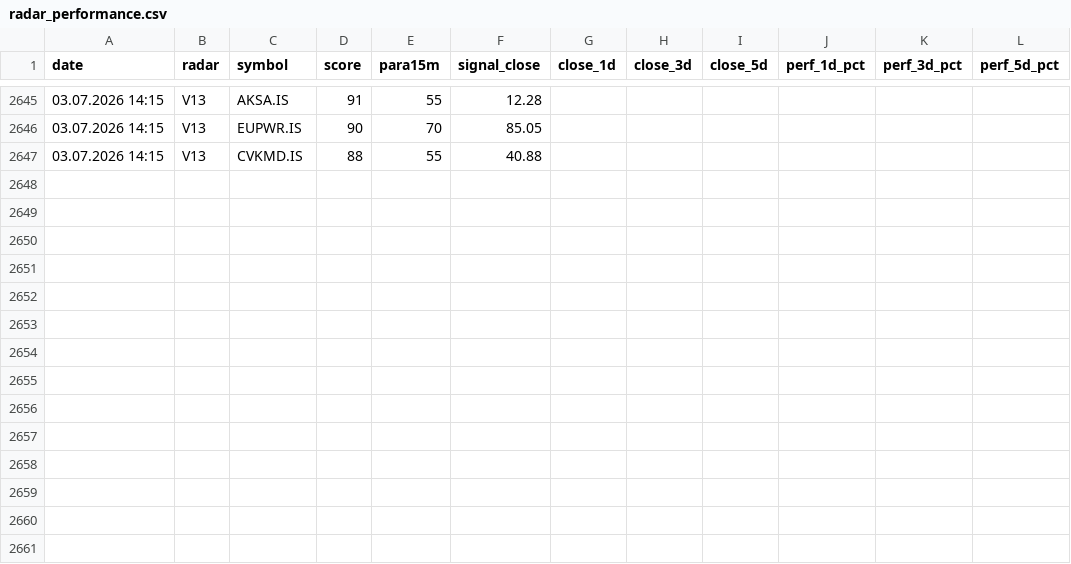
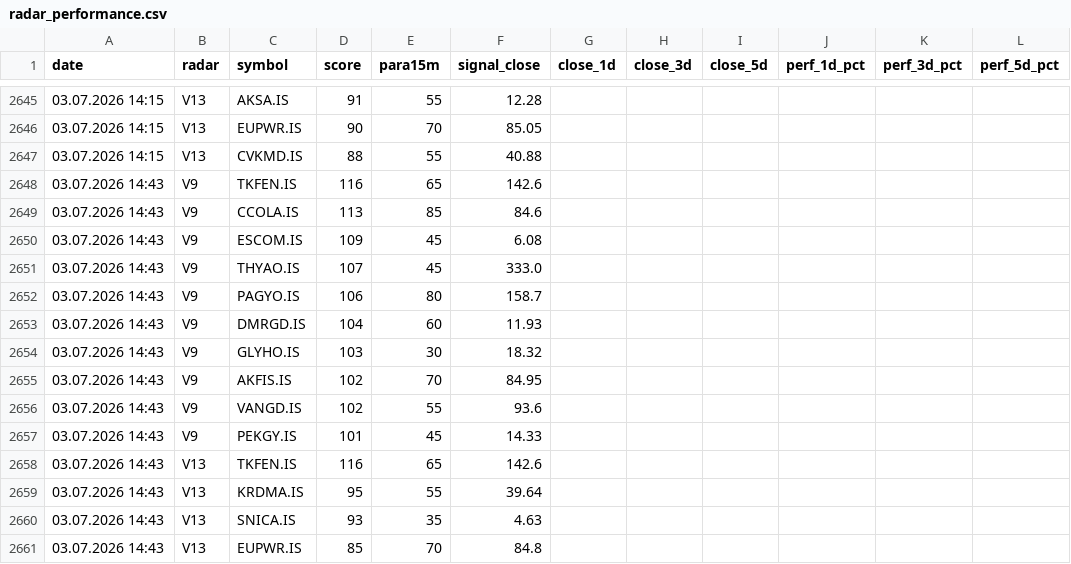
Before and after one commit to gokhan-bist-radar/gokhan-bist-radar, a CSV file: radar_performance.csv, drawn as a sheet; only a part is shown, gaps mark what is left out.

```diff
--- a/radar_performance.csv
+++ b/radar_performance.csv
@@ -2647 +2647,15 @@ date,radar,symbol,score,para15m,signal_close,close_1d,close_3d,close_5d,perf_1d_
 03.07.2026 14:15,V13,CVKMD.IS,88,55,40.88,,,,,,
+03.07.2026 14:43,V9,TKFEN.IS,116,65,142.6,,,,,,
+03.07.2026 14:43,V9,CCOLA.IS,113,85,84.6,,,,,,
+03.07.2026 14:43,V9,ESCOM.IS,109,45,6.08,,,,,,
+03.07.2026 14:43,V9,THYAO.IS,107,45,333.0,,,,,,
+03.07.2026 14:43,V9,PAGYO.IS,106,80,158.7,,,,,,
+03.07.2026 14:43,V9,DMRGD.IS,104,60,11.93,,,,,,
+03.07.2026 14:43,V9,GLYHO.IS,103,30,18.32,,,,,,
+03.07.2026 14:43,V9,AKFIS.IS,102,70,84.95,,,,,,
+03.07.2026 14:43,V9,VANGD.IS,102,55,93.6,,,,,,
+03.07.2026 14:43,V9,PEKGY.IS,101,45,14.33,,,,,,
+03.07.2026 14:43,V13,TKFEN.IS,116,65,142.6,,,,,,
+03.07.2026 14:43,V13,KRDMA.IS,95,55,39.64,,,,,,
+03.07.2026 14:43,V13,SNICA.IS,93,35,4.63,,,,,,
+03.07.2026 14:43,V13,EUPWR.IS,85,70,84.8,,,,,,
```
Also changed, not shown: radar_memory.csv, radar_signals.csv.
